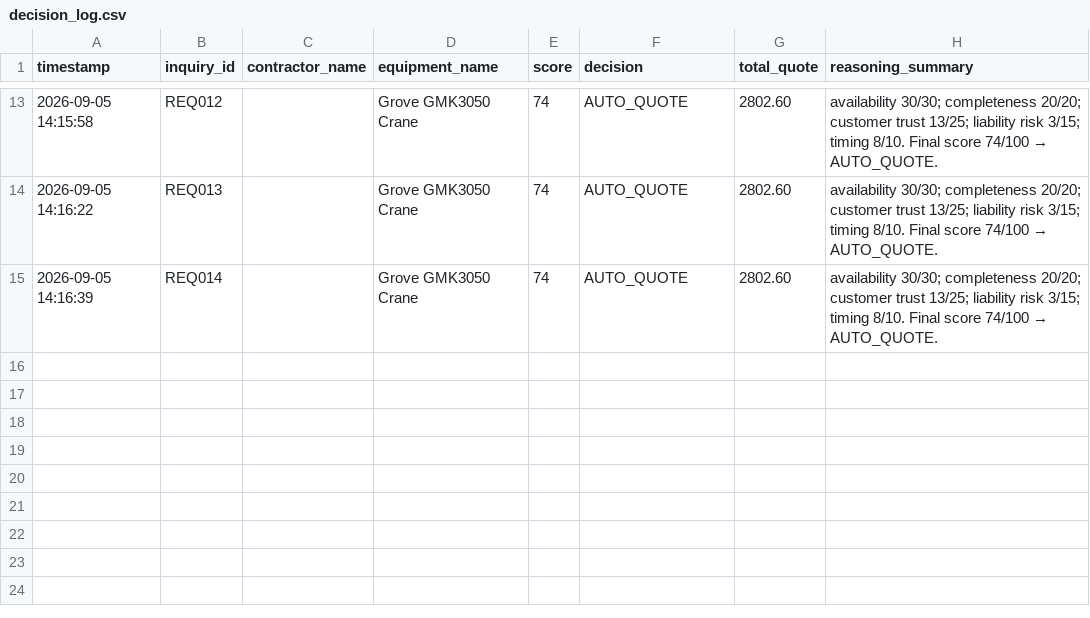
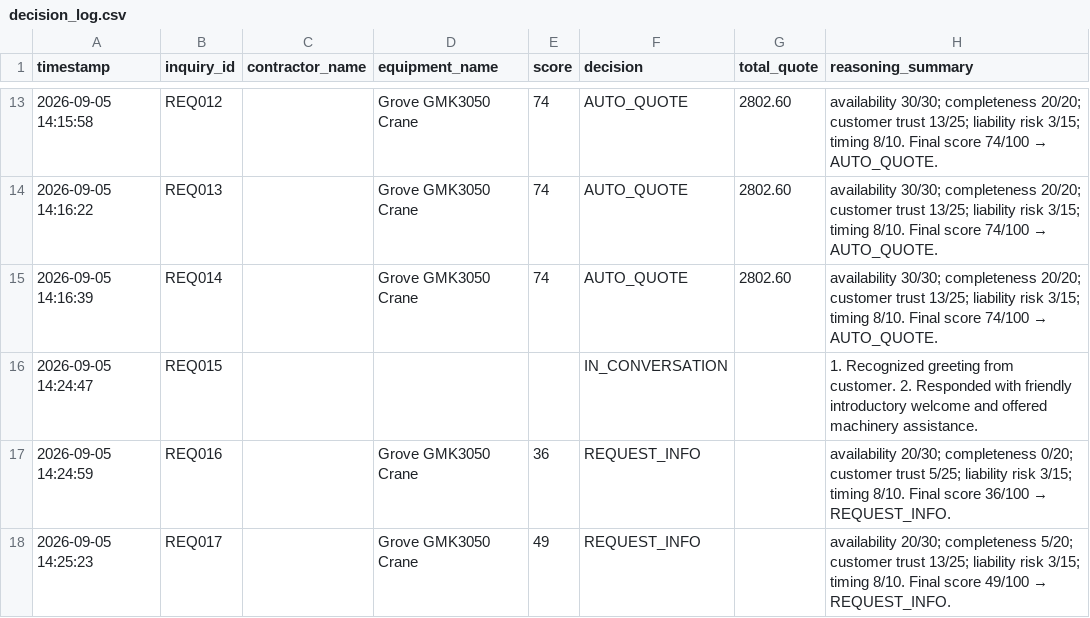
Before and after one commit to Penquinz01/equipment-rental-agent, a CSV file: data/decision_log.csv, drawn as a sheet; only a part is shown, gaps mark what is left out.

```diff
--- a/data/decision_log.csv
+++ b/data/decision_log.csv
@@ -15 +15,4 @@ timestamp,inquiry_id,contractor_name,equipment_name,score,decision,total_quote,r
 2026-09-05 14:16:39,REQ014,,Grove GMK3050 Crane,74,AUTO_QUOTE,2802.60,availability 30/30; completeness 20/20; customer trust 13/25; liability risk 3/15; timing 8/10. Final score 74/100 → AUTO_QUOTE.
+2026-09-05 14:24:47,REQ015,,,,IN_CONVERSATION,,1. Recognized greeting from customer. 2. Responded with friendly introductory welcome and offered machinery assistance.
+2026-09-05 14:24:59,REQ016,,Grove GMK3050 Crane,36,REQUEST_INFO,,availability 20/30; completeness 0/20; customer trust 5/25; liability risk 3/15; timing 8/10. Final score 36/100 → REQUEST_INFO.
+2026-09-05 14:25:23,REQ017,,Grove GMK3050 Crane,49,REQUEST_INFO,,availability 20/30; completeness 5/20; customer trust 13/25; liability risk 3/15; timing 8/10. Final score 49/100 → REQUEST_INFO.
```
Also changed, not shown: 1 other file.
